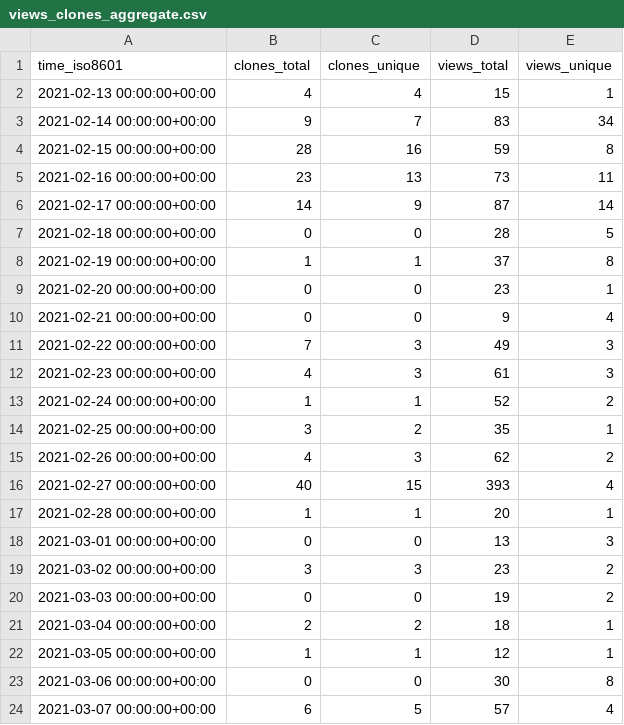
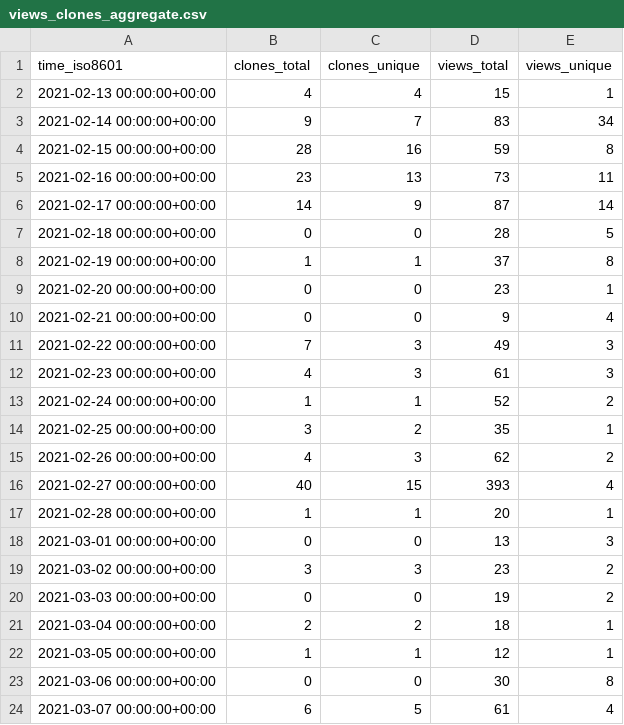
Before and after one commit to hseera/hseera, a CSV file: hseera/python-utilities/ghrs-data/views_clones_aggregate.csv, drawn as a sheet.

```diff
--- a/hseera/python-utilities/ghrs-data/views_clones_aggregate.csv
+++ b/hseera/python-utilities/ghrs-data/views_clones_aggregate.csv
@@ -23,2 +23,2 @@ time_iso8601,clones_total,clones_unique,views_total,views_unique
 2021-03-06 00:00:00+00:00,0,0,30,8
-2021-03-07 00:00:00+00:00,6,5,57,4
+2021-03-07 00:00:00+00:00,6,5,61,4
```
Also changed, not shown: 1 other file.
